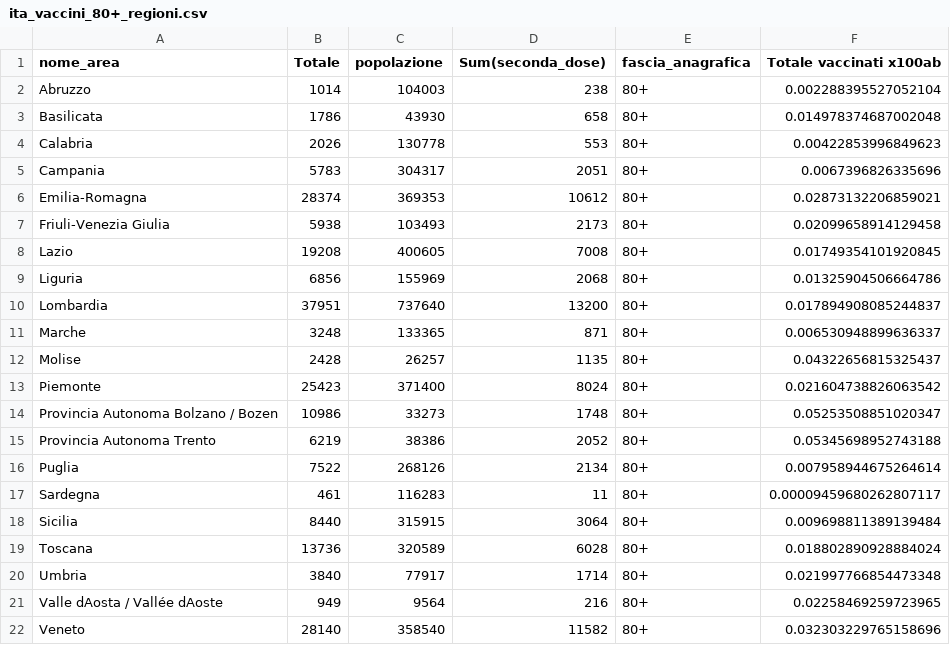
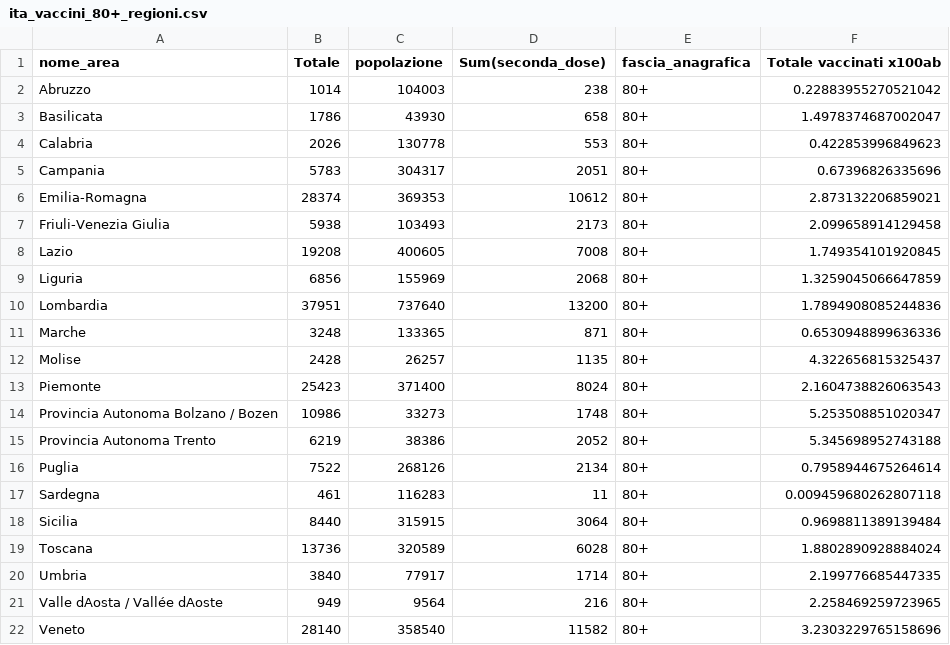
Before and after one commit to Scienzainrete/covid-19, a CSV file: ita_vaccini_80+_regioni.csv, drawn as a sheet.

Commit message:
Update ita_vaccini_80+_regioni.csv

```diff
--- a/ita_vaccini_80+_regioni.csv
+++ b/ita_vaccini_80+_regioni.csv
@@ -1,22 +1,22 @@
 "nome_area","Totale","popolazione","Sum(seconda_dose)","fascia_anagrafica","Totale vaccinati x100ab"
-"Abruzzo",1014,104003,238,"80+",0.002288395527052104
-"Basilicata",1786,43930,658,"80+",0.014978374687002048
-"Calabria",2026,130778,553,"80+",0.00422853996849623
-"Campania",5783,304317,2051,"80+",0.0067396826335696
-"Emilia-Romagna",28374,369353,10612,"80+",0.02873132206859021
-"Friuli-Venezia Giulia",5938,103493,2173,"80+",0.02099658914129458
-"Lazio",19208,400605,7008,"80+",0.01749354101920845
-"Liguria",6856,155969,2068,"80+",0.01325904506664786
-"Lombardia",37951,737640,13200,"80+",0.017894908085244837
-"Marche",3248,133365,871,"80+",0.006530948899636337
-"Molise",2428,26257,1135,"80+",0.04322656815325437
-"Piemonte",25423,371400,8024,"80+",0.021604738826063542
-"Provincia Autonoma Bolzano / Bozen",10986,33273,1748,"80+",0.05253508851020347
-"Provincia Autonoma Trento",6219,38386,2052,"80+",0.05345698952743188
-"Puglia",7522,268126,2134,"80+",0.007958944675264614
-"Sardegna",461,116283,11,"80+",0.00009459680262807117
-"Sicilia",8440,315915,3064,"80+",0.009698811389139484
-"Toscana",13736,320589,6028,"80+",0.018802890928884024
-"Umbria",3840,77917,1714,"80+",0.021997766854473348
-"Valle dAosta / Vallée dAoste",949,9564,216,"80+",0.02258469259723965
-"Veneto",28140,358540,11582,"80+",0.032303229765158696
+"Abruzzo",1014,104003,238,"80+",0.22883955270521042
+"Basilicata",1786,43930,658,"80+",1.4978374687002047
+"Calabria",2026,130778,553,"80+",0.422853996849623
+"Campania",5783,304317,2051,"80+",0.67396826335696
+"Emilia-Romagna",28374,369353,10612,"80+",2.873132206859021
+"Friuli-Venezia Giulia",5938,103493,2173,"80+",2.099658914129458
+"Lazio",19208,400605,7008,"80+",1.749354101920845
+"Liguria",6856,155969,2068,"80+",1.3259045066647859
+"Lombardia",37951,737640,13200,"80+",1.7894908085244836
+"Marche",3248,133365,871,"80+",0.6530948899636336
+"Molise",2428,26257,1135,"80+",4.322656815325437
+"Piemonte",25423,371400,8024,"80+",2.1604738826063543
+"Provincia Autonoma Bolzano / Bozen",10986,33273,1748,"80+",5.253508851020347
+"Provincia Autonoma Trento",6219,38386,2052,"80+",5.345698952743188
+"Puglia",7522,268126,2134,"80+",0.7958944675264614
+"Sardegna",461,116283,11,"80+",0.009459680262807118
+"Sicilia",8440,315915,3064,"80+",0.9698811389139484
+"Toscana",13736,320589,6028,"80+",1.8802890928884024
+"Umbria",3840,77917,1714,"80+",2.199776685447335
+"Valle dAosta / Vallée dAoste",949,9564,216,"80+",2.258469259723965
+"Veneto",28140,358540,11582,"80+",3.2303229765158696
```
